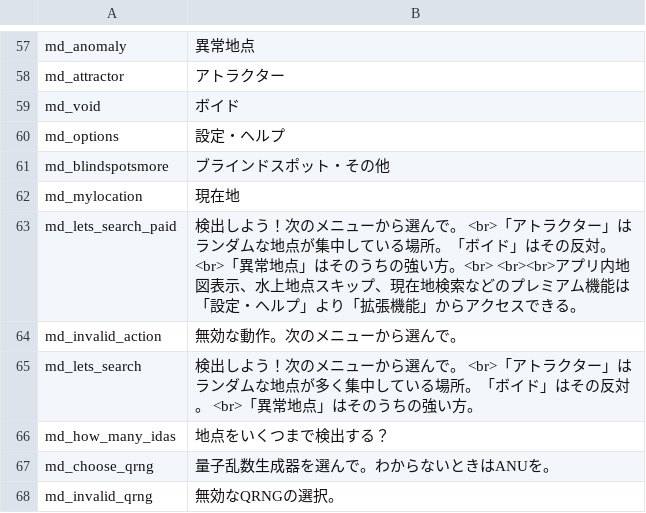
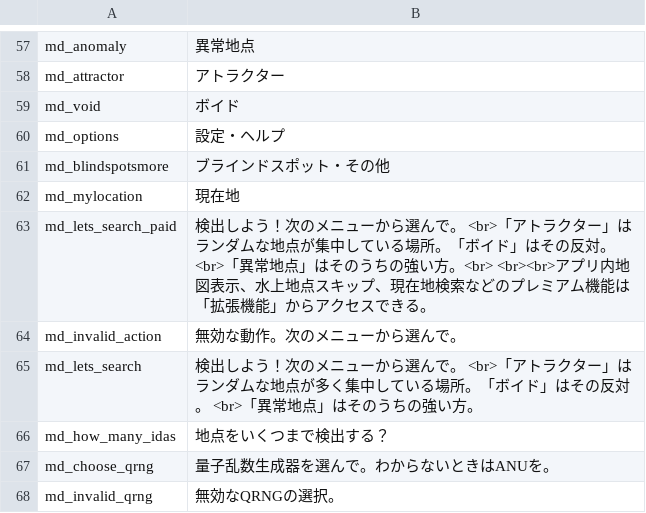
Before and after one commit to Wandering-Consciousness/VFatumbot, a TSV file: i18n/ja.tsv, drawn as a sheet; only a part is shown, gaps mark what is left out.

```diff
--- a/i18n/ja.tsv
+++ b/i18n/ja.tsv
@@ -62,3 +62,3 @@ md_blindspotsmore	ブラインドスポット・その他
 md_mylocation	現在地
-md_lets_search_paid	検出しよう！次のメニューから選んで。  <br>「アトラクター」はランダムな地点が集中している場所。「ボイド」はその反対。  <br>「異常地点」はそのうちの強い方。<br>  <br><br>アプリ内地図表示、水上地点スキップ、現在地検索などのプレミアム機能は「設定・ヘルプ」より「拡張機能」からアクセスできる。
+md_lets_search_paid	検出しよう！次のメニューから選んで。  <br>「アトラクター」はランダムな地点が集中している場所。「ボイド」はその反対。  <br>「異常地点」はそのうちの強い方。<br>  <br><br>アプリ内地図表示、水上地点スキップ、現在地検索などのプレミアム機能は「拡張機能」からアクセスできる。
 md_invalid_action	無効な動作。次のメニューから選んで。
```
Also changed, not shown: i18n/ko.tsv, i18n/ro.tsv, 15 other files.
